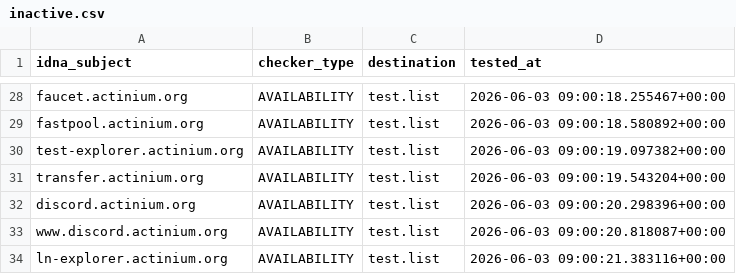
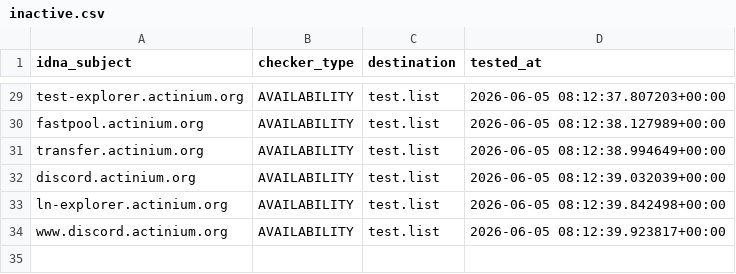
Before and after one commit to PyFunceble/ci_test, a CSV file: .pyfunceble/inactive.csv, drawn as a sheet; only a part is shown, gaps mark what is left out; removed rows and columns are numbered as before the commit, all else as after; the diff covers the shown part only; the diff names each change by its address in the sheet, - before the commit and + after, or states it on an @@ line.

```diff
--- a/.pyfunceble/inactive.csv
+++ b/.pyfunceble/inactive.csv
-A29 (idna_subject): faucet.actinium.org
+A29 (idna_subject): test-explorer.actinium.org
-D29 (tested_at): 2026-06-03 09:00:18.255467+00:00
+D29 (tested_at): 2026-06-05 08:12:37.807203+00:00
-D30 (tested_at): 2026-06-03 09:00:18.580892+00:00
+D30 (tested_at): 2026-06-05 08:12:38.127989+00:00
-row 30: test-explorer.actinium.org | AVAILABILITY | test.list | 2026-06-03 09:00:19.097382+00:00
-D31 (tested_at): 2026-06-03 09:00:19.543204+00:00
+D31 (tested_at): 2026-06-05 08:12:38.994649+00:00
-D32 (tested_at): 2026-06-03 09:00:20.298396+00:00
+D32 (tested_at): 2026-06-05 08:12:39.032039+00:00
+row 33: ln-explorer.actinium.org | AVAILABILITY | test.list | 2026-06-05 08:12:39.842498+00:00
-D34 (tested_at): 2026-06-03 09:00:20.818087+00:00
+D34 (tested_at): 2026-06-05 08:12:39.923817+00:00
-row 34: ln-explorer.actinium.org | AVAILABILITY | test.list | 2026-06-03 09:00:21.383116+00:00
```
Also changed, not shown: 5 added rows, 4 removed rows and 22 edited cells elsewhere in this file, 9 other files.
